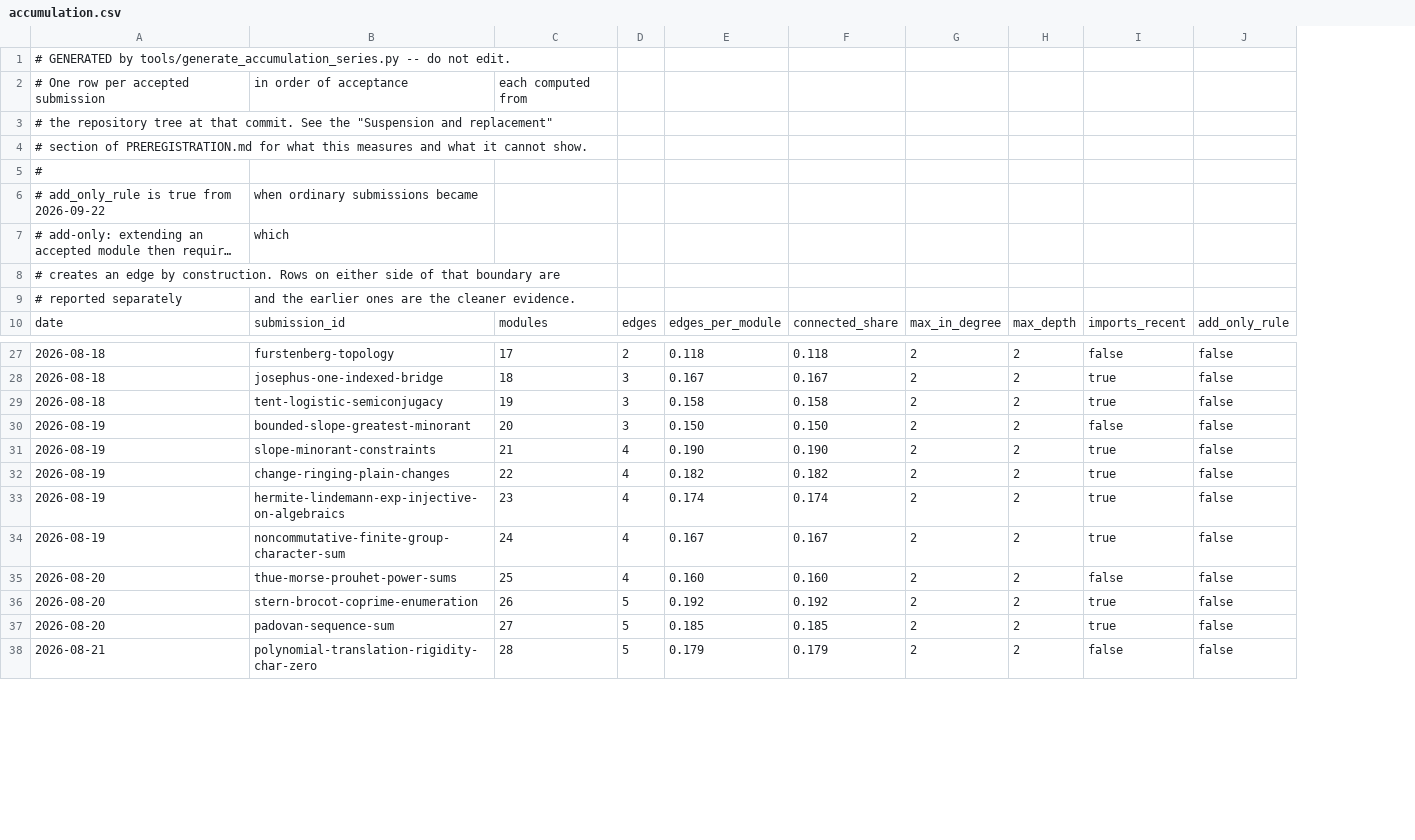
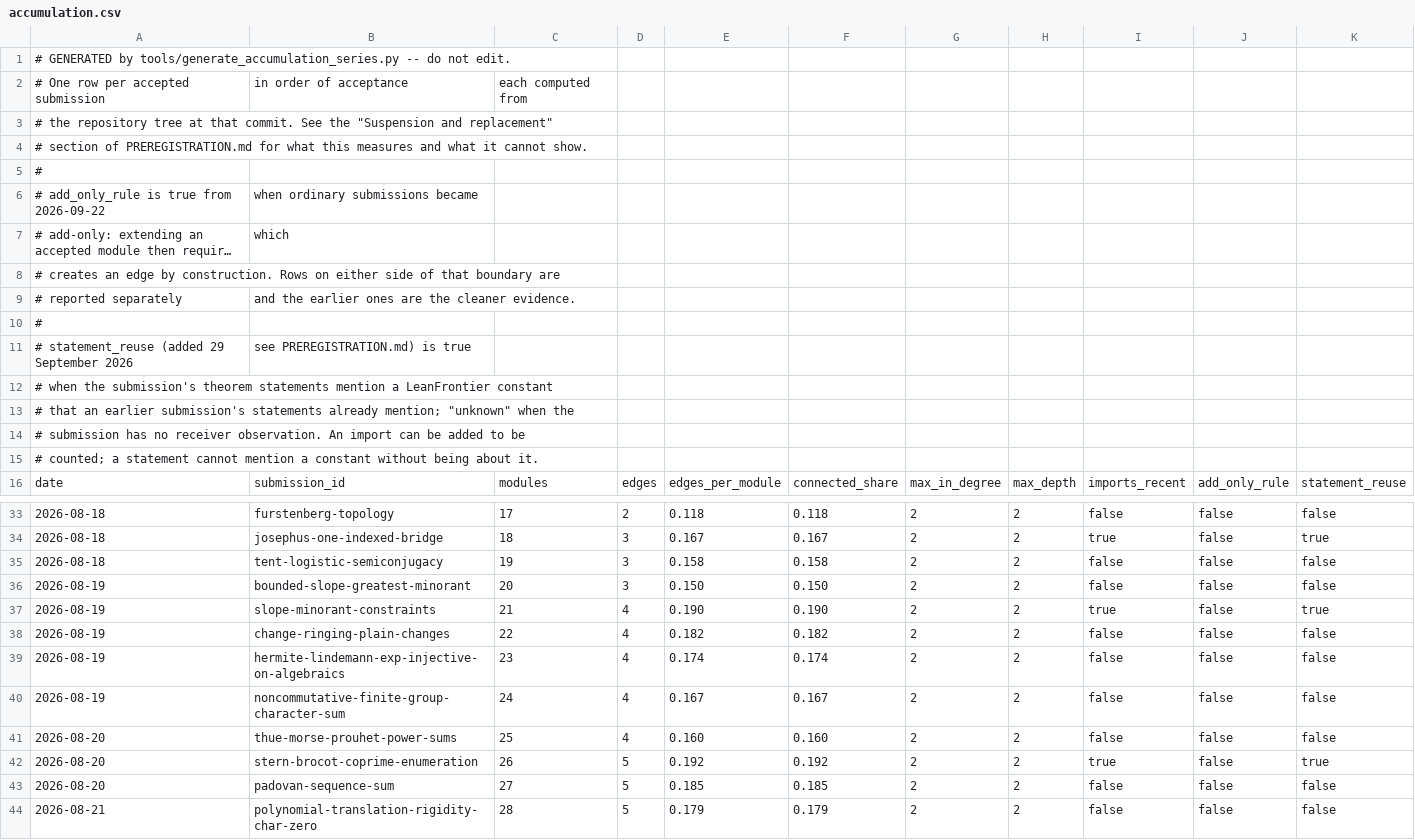
Before and after one commit to carlok/LeanFrontier, a CSV file: experiments/accumulation.csv, drawn as a sheet; only a part is shown, gaps mark what is left out; long unchanged cells end in …; addresses are those after the commit; the diff covers the shown part only; the diff names each change by its address in the sheet, - before the commit and + after, or states it on an @@ line.

```diff
--- a/experiments/accumulation.csv
+++ b/experiments/accumulation.csv
+column K, row 16: statement_reuse; rows 33-44: false | true | false | false | true | false | false | false | false | true | false | false
+row 10: #
+row 11: # statement_reuse (added 29 September 2026 | see PREREGISTRATION.md) is true
+row 12: # when the submission's theorem statements mention a LeanFrontier constant
+row 13: # that an earlier submission's statements already mention; "unknown" when the
+row 14: # submission has no receiver observation. An import can be added to be
+row 15: # counted; a statement cannot mention a constant without being about it.
-I35: true
+I35: false
-I38:I40: true
+I38:I40: false
-I43: true
+I43: false
```
Also changed, not shown: 27 edited cells elsewhere in this file, 5 other files.
